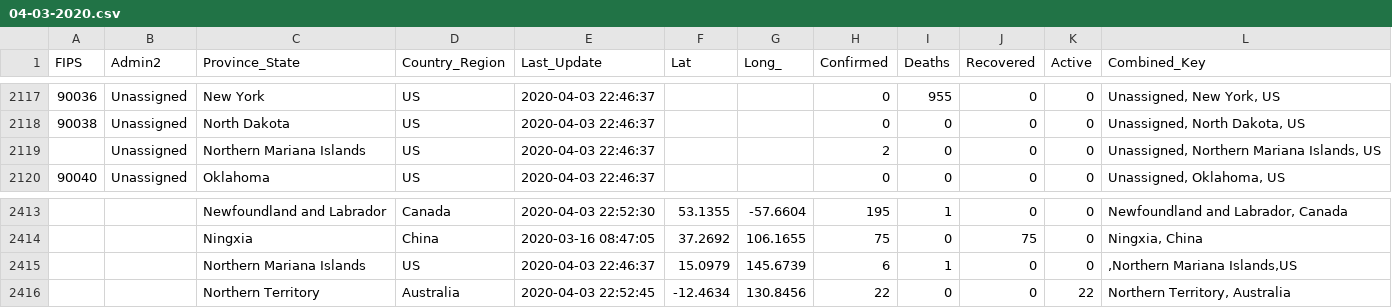
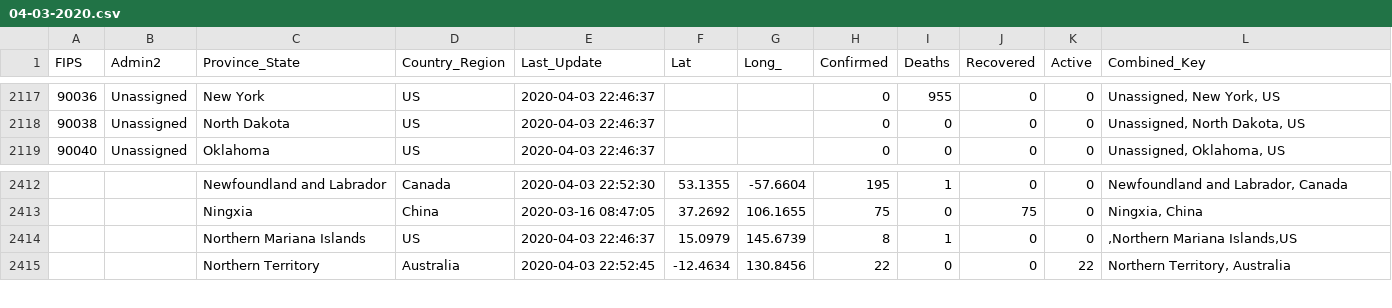
Before and after one commit to CyberCityCircuits/COVID-19-Analysis, a CSV file: data/04-03-2020.csv, drawn as a sheet; only a part is shown, gaps mark what is left out.

```diff
--- a/data/04-03-2020.csv
+++ b/data/04-03-2020.csv
@@ -2118,3 +2118,2 @@ FIPS,Admin2,Province_State,Country_Region,Last_Update,Lat,Long_,Confirmed,Deaths
 90038,Unassigned,North Dakota,US,2020-04-03 22:46:37,,,0,0,0,0,"Unassigned, North Dakota, US"
-,Unassigned,Northern Mariana Islands,US,2020-04-03 22:46:37,,,2,0,0,0,"Unassigned, Northern Mariana Islands, US"
 90040,Unassigned,Oklahoma,US,2020-04-03 22:46:37,,,0,0,0,0,"Unassigned, Oklahoma, US"
@@ -2414,3 +2413,3 @@ FIPS,Admin2,Province_State,Country_Region,Last_Update,Lat,Long_,Confirmed,Deaths
 ,,Ningxia,China,2020-03-16 08:47:05,37.2692,106.1655,75,0,75,0,"Ningxia, China"
-,,Northern Mariana Islands,US,2020-04-03 22:46:37,15.0979,145.6739,6,1,0,0,",Northern Mariana Islands,US"
+,,Northern Mariana Islands,US,2020-04-03 22:46:37,15.0979,145.6739,8,1,0,0,",Northern Mariana Islands,US"
 ,,Northern Territory,Australia,2020-04-03 22:52:45,-12.4634,130.8456,22,0,0,22,"Northern Territory, Australia"
```
Also changed, not shown: data/03-23-2020.csv, data/04-01-2020.csv, 28 other files.
